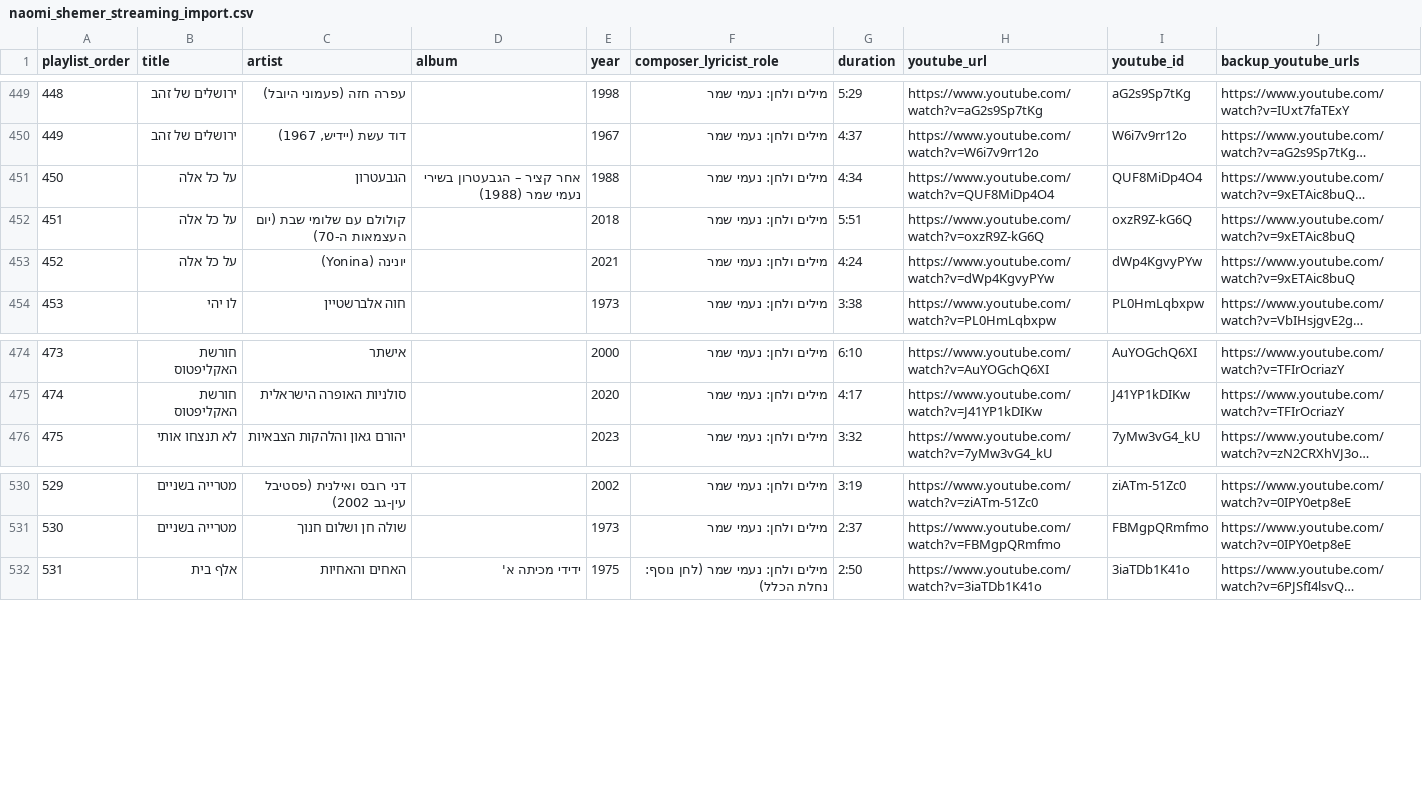
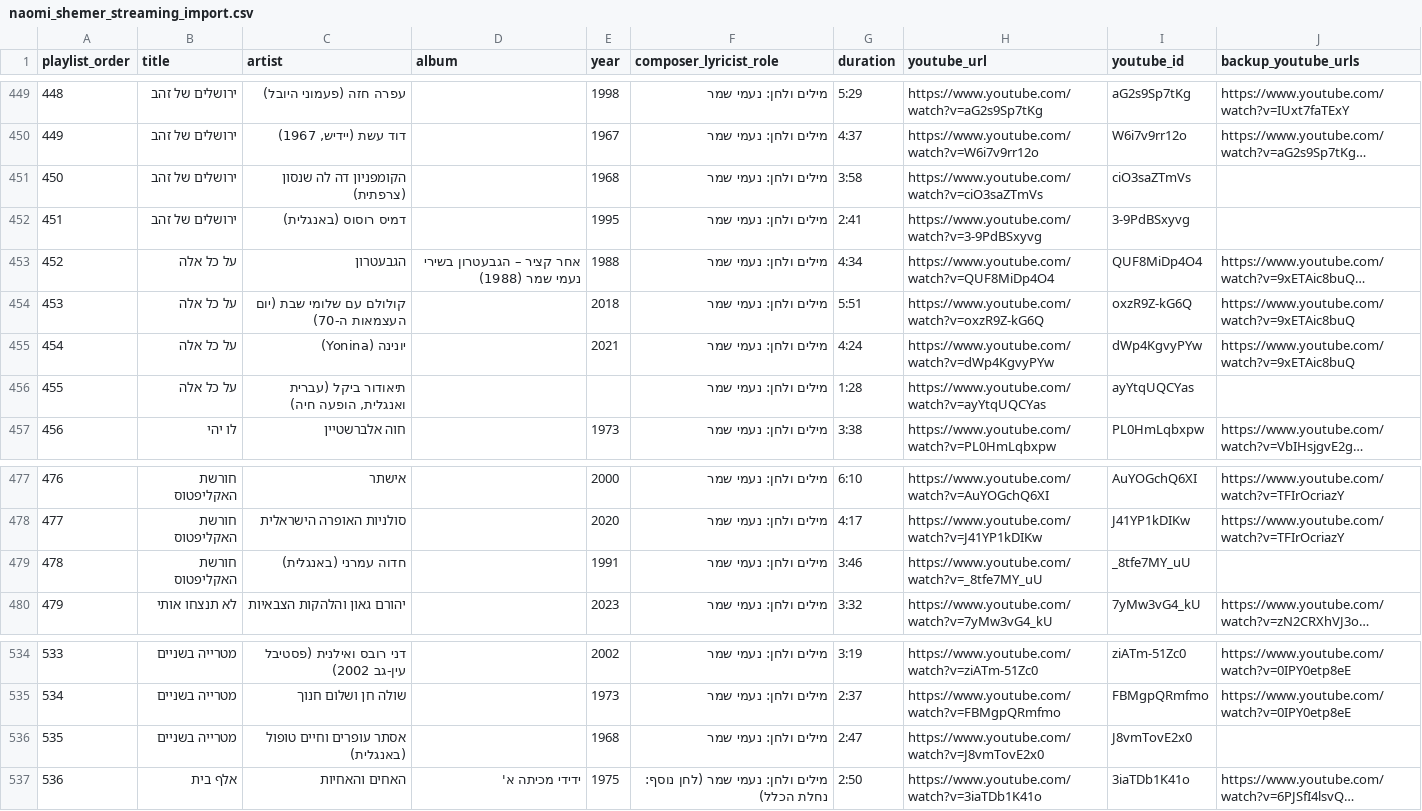
Before and after one commit to DMTsurel/playlists, a CSV file: naomi-shemer/naomi_shemer_streaming_import.csv, drawn as a sheet; only a part is shown, gaps mark what is left out; long unchanged cells end in …; addresses are those after the commit; the diff names each change by its address in the sheet, - before the commit and + after, or states it on an @@ line.

```diff
--- a/naomi-shemer/naomi_shemer_streaming_import.csv
+++ b/naomi-shemer/naomi_shemer_streaming_import.csv
+row 451: 450 | ירושלים של זהב | הקומפניון דה לה שנסון (צרפתית) |  | 1968 | מילים ולחן: נעמי שמר | 3:58 | https://www.youtube.com/watch?v=ciO3saZTmVs | ciO3saZTmVs
+row 452: 451 | ירושלים של זהב | דמיס רוסוס (באנגלית) |  | 1995 | מילים ולחן: נעמי שמר | 2:41 | https://www.youtube.com/watch?v=3-9PdBSxyvg | 3-9PdBSxyvg
@@ column A (playlist_order) renumbered from row 453 down @@
+row 456: 455 | על כל אלה | תיאודור ביקל (עברית ואנגלית, הופעה חיה) |  |  | מילים ולחן: נעמי שמר | 1:28 | https://www.youtube.com/watch?v=ayYtqUQCYas | ayYtqUQCYas
+row 479: 478 | חורשת האקליפטוס | חדוה עמרני (באנגלית) |  | 1991 | מילים ולחן: נעמי שמר | 3:46 | https://www.youtube.com/watch?v=_8tfe7MY_uU | _8tfe7MY_uU
+row 536: 535 | מטרייה בשניים | אסתר עופרים וחיים טופול (באנגלית) |  | 1968 | מילים ולחן: נעמי שמר | 2:47 | https://www.youtube.com/watch?v=J8vmTovE2x0 | J8vmTovE2x0
```
Also changed, not shown: naomi-shemer/naomi_shemer_youtube_playlist.csv, 11 other files.
